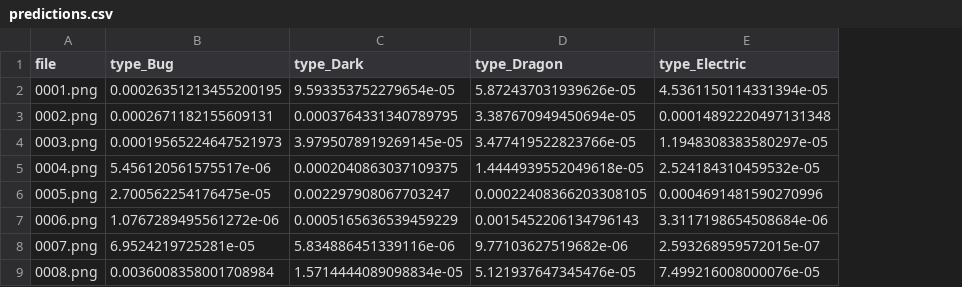
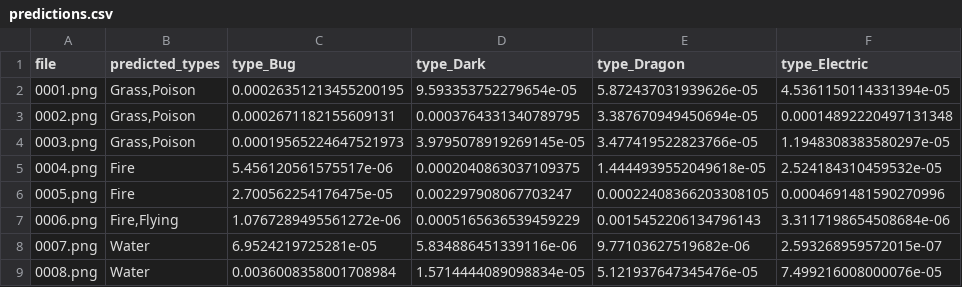
Before and after one commit to RaymondLZhou/pokepredict, a CSV file: types/data/predictions.csv, drawn as a sheet; only a part is shown; the diff names each change by its address in the sheet, - before the commit and + after, or states it on an @@ line.

Commit message:
Updated predictions

```diff
--- a/types/data/predictions.csv
+++ b/types/data/predictions.csv
+column B (predicted_types), rows 2-9: Grass,Poison | Grass,Poison | Grass,Poison | Fire | Fire | Fire,Flying | Water | Water
```
Also changed, not shown: 2 other files.
